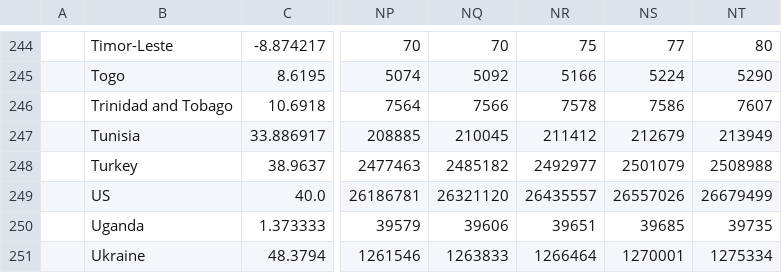
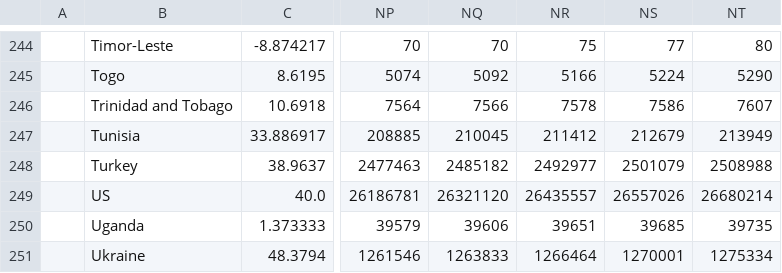
Before and after one commit to dkaoster/COVID-19, a CSV file: csse_covid_19_data/time_series_19-covid-Confirmed.csv, drawn as a sheet; only a part is shown, gaps mark what is left out; the diff names each change by its address in the sheet, - before the commit and + after, or states it on an @@ line.

Commit message:
update data

```diff
--- a/csse_covid_19_data/time_series_19-covid-Confirmed.csv
+++ b/csse_covid_19_data/time_series_19-covid-Confirmed.csv
-NT249: 26679499
+NT249: 26680214
```
Also changed, not shown: csse_covid_19_data/time_series_19-covid-Deaths.csv.
